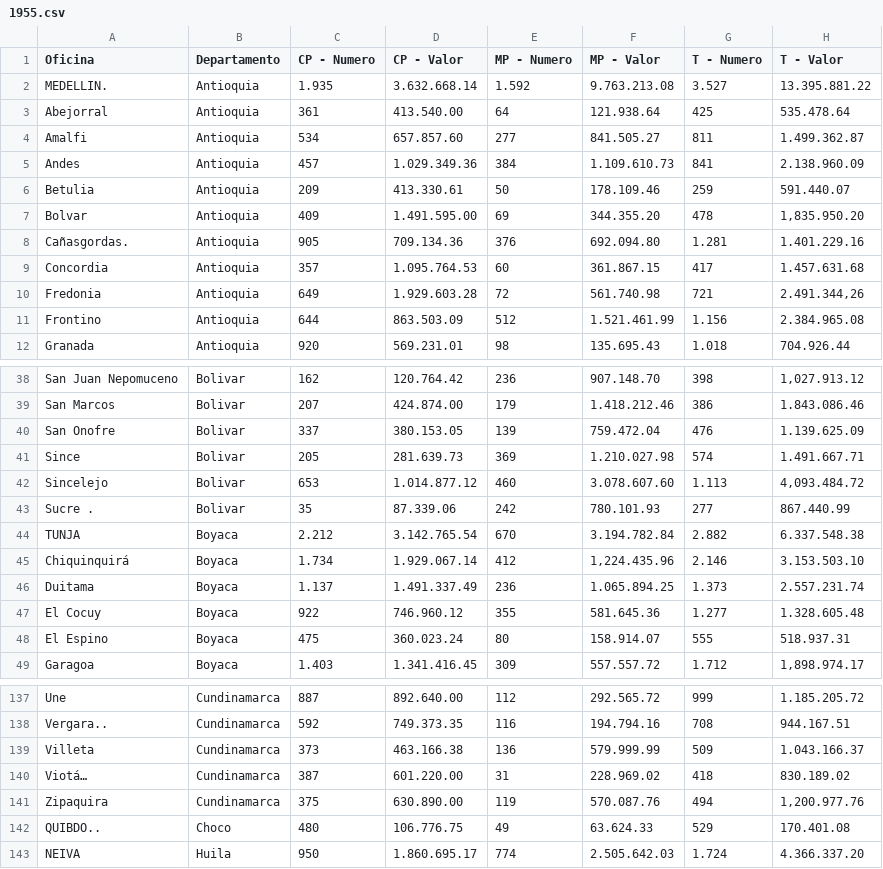
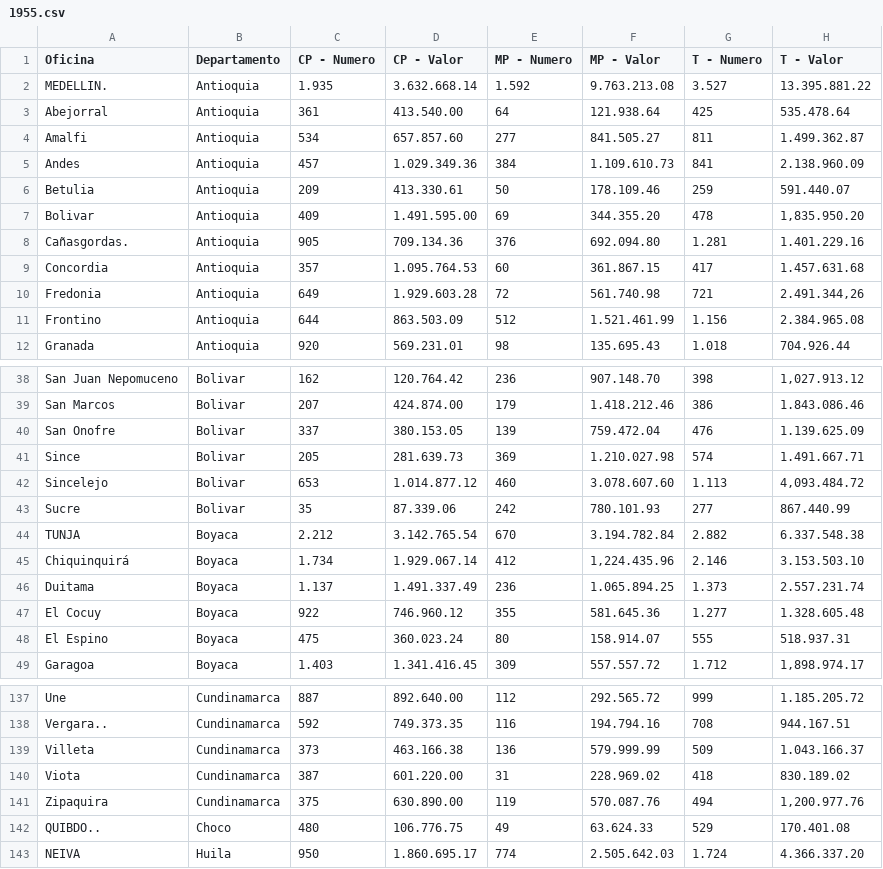
Before and after one commit to jl-tavera/CajaCreditoAgrario, a CSV file: input/DANE/1955.csv, drawn as a sheet; only a part is shown, gaps mark what is left out.

```diff
--- a/input/DANE/1955.csv
+++ b/input/DANE/1955.csv
@@ -6,3 +6,3 @@ Andes,Antioquia,457,1.029.349.36,384,1.109.610.73,841,2.138.960.09
 Betulia,Antioquia,209,413.330.61,50,178.109.46,259,591.440.07
-Bolvar,Antioquia,409,1.491.595.00,69,344.355.20,478,"1,835.950.20"
+Bolivar,Antioquia,409,1.491.595.00,69,344.355.20,478,"1,835.950.20"
 Cañasgordas.,Antioquia,905,709.134.36,376,692.094.80,1.281,1.401.229.16
@@ -42,3 +42,3 @@ Since,Bolivar,205,281.639.73,369,1.210.027.98,574,1.491.667.71
 Sincelejo,Bolivar,653,1.014.877.12,460,3.078.607.60,1.113,"4,093.484.72"
-Sucre .,Bolivar,35,87.339.06,242,780.101.93,277,867.440.99
+Sucre,Bolivar,35,87.339.06,242,780.101.93,277,867.440.99
 TUNJA,Boyaca,2.212,3.142.765.54,670,3.194.782.84,2.882,6.337.548.38
@@ -139,3 +139,3 @@ Vergara..,Cundinamarca,592,749.373.35,116,194.794.16,708,944.167.51
 Villeta,Cundinamarca,373,463.166.38,136,579.999.99,509,1.043.166.37
-Viotá…,Cundinamarca,387,601.220.00,31,228.969.02,418,830.189.02
+Viota,Cundinamarca,387,601.220.00,31,228.969.02,418,830.189.02
 Zipaquira,Cundinamarca,375,630.890.00,119,570.087.76,494,"1,200.977.76"
```
Also changed, not shown: output/1955_clean.csv, 13 other files.
